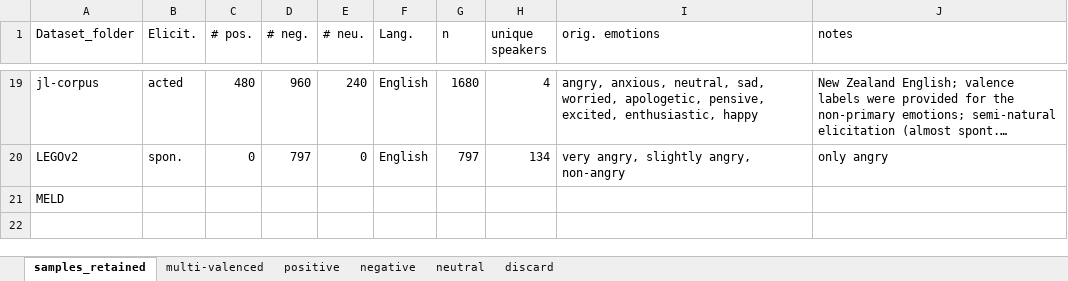
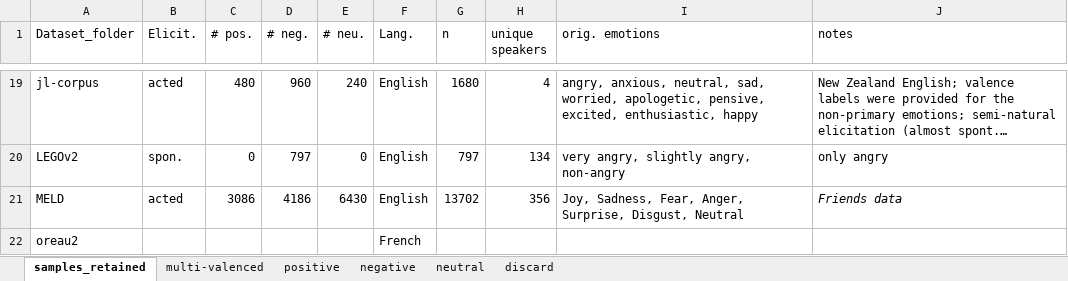
Before and after one commit to michen00/multilingual_speech_valence_classification_datasets, an Excel workbook: datasets/dataset_details.xlsx, sheet samples_retained, drawn as a sheet; only a part is shown, gaps mark what is left out; long unchanged cells end in …; values as stored, in another font and other column widths than the file's, no borders; the diff names each change by its address in the sheet, - before the commit and + after, or states it on an @@ line.

Commit message:
Add data organization files for MELD

```diff
--- a/datasets/dataset_details.xlsx (sheet samples_retained)
+++ b/datasets/dataset_details.xlsx (sheet samples_retained)
-B21 (Elicit.): (empty)
+B21 (Elicit.): acted
-C21 (# pos.): (empty)
+C21 (# pos.): 3086
-D21 (# neg.): (empty)
+D21 (# neg.): 4186
-E21 (# neu.): (empty)
+E21 (# neu.): 6430
-F21 (Lang.): (empty)
+F21 (Lang.): English
-G21 (n): (empty)
+G21 (n): 13702
-H21 (unique speakers): (empty)
+H21 (unique speakers): 356
-I21 (orig. emotions): (empty)
+I21 (orig. emotions): Joy, Sadness, Fear, Anger, Surprise, Disgust, Neutral
-J21 (notes): (empty)
+J21 (notes): Friends data
+row 22: oreau2 |  |  |  |  | French
```
Also changed, not shown: 8 other files.
